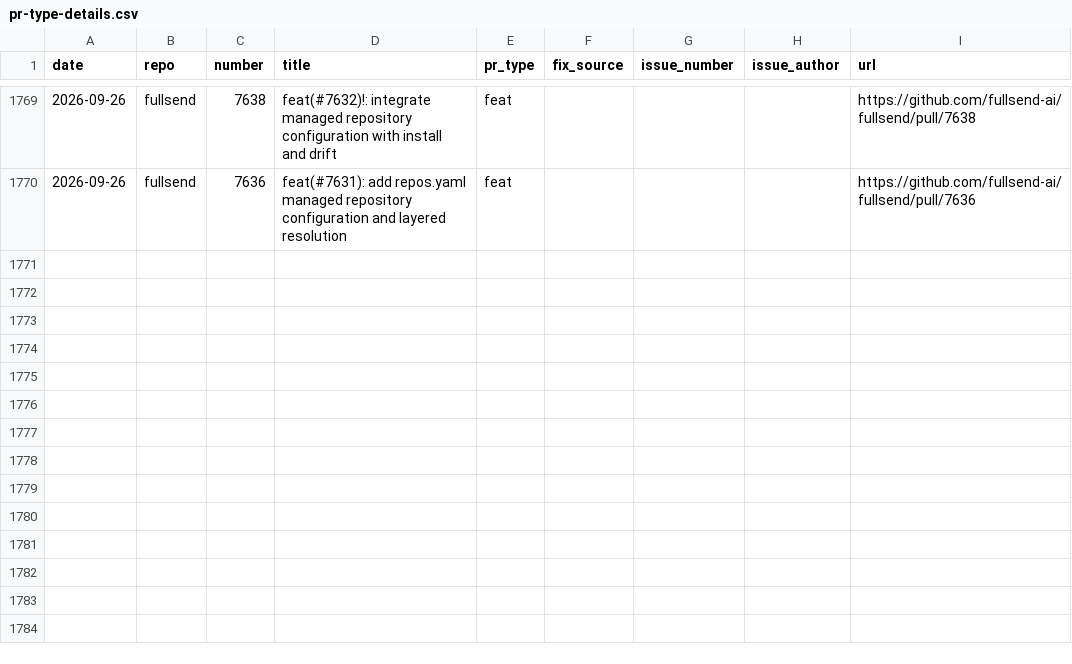
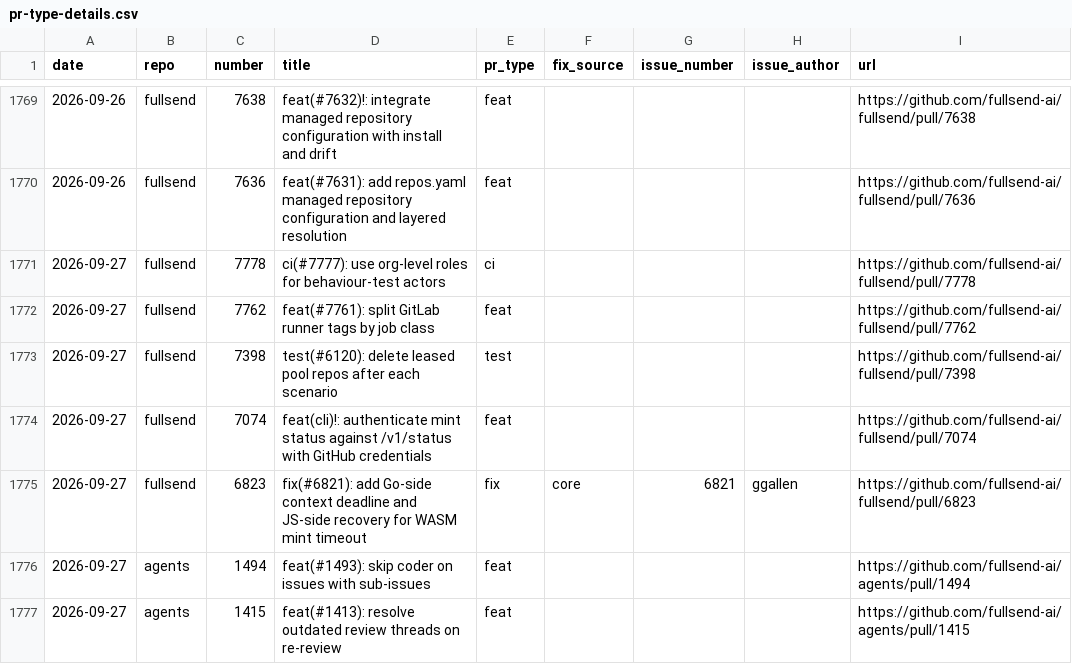
Before and after one commit to jflowers/fullsend-ai-metrics, a CSV file: docs/pr-type-details.csv, drawn as a sheet; only a part is shown, gaps mark what is left out.

```diff
--- a/docs/pr-type-details.csv
+++ b/docs/pr-type-details.csv
@@ -1770 +1770,8 @@ date,repo,number,title,pr_type,fix_source,issue_number,issue_author,url
 2026-09-26,fullsend,7636,feat(#7631): add repos.yaml managed repository configuration and layered resolution,feat,,,,https://github.com/fullsend-ai/fullsend/pull/7636
+2026-09-27,fullsend,7778,ci(#7777): use org-level roles for behaviour-test actors,ci,,,,https://github.com/fullsend-ai/fullsend/pull/7778
+2026-09-27,fullsend,7762,feat(#7761): split GitLab runner tags by job class,feat,,,,https://github.com/fullsend-ai/fullsend/pull/7762
+2026-09-27,fullsend,7398,test(#6120): delete leased pool repos after each scenario,test,,,,https://github.com/fullsend-ai/fullsend/pull/7398
+2026-09-27,fullsend,7074,feat(cli)!: authenticate mint status against /v1/status with GitHub credentials,feat,,,,https://github.com/fullsend-ai/fullsend/pull/7074
+2026-09-27,fullsend,6823,fix(#6821): add Go-side context deadline and JS-side recovery for WASM mint timeout,fix,core,6821,ggallen,https://github.com/fullsend-ai/fullsend/pull/6823
+2026-09-27,agents,1494,feat(#1493): skip coder on issues with sub-issues,feat,,,,https://github.com/fullsend-ai/agents/pull/1494
+2026-09-27,agents,1415,feat(#1413): resolve outdated review threads on re-review,feat,,,,https://github.com/fullsend-ai/agents/pull/1415
```
Also changed, not shown: docs/community-details.csv, docs/community.csv, 4 other files.
